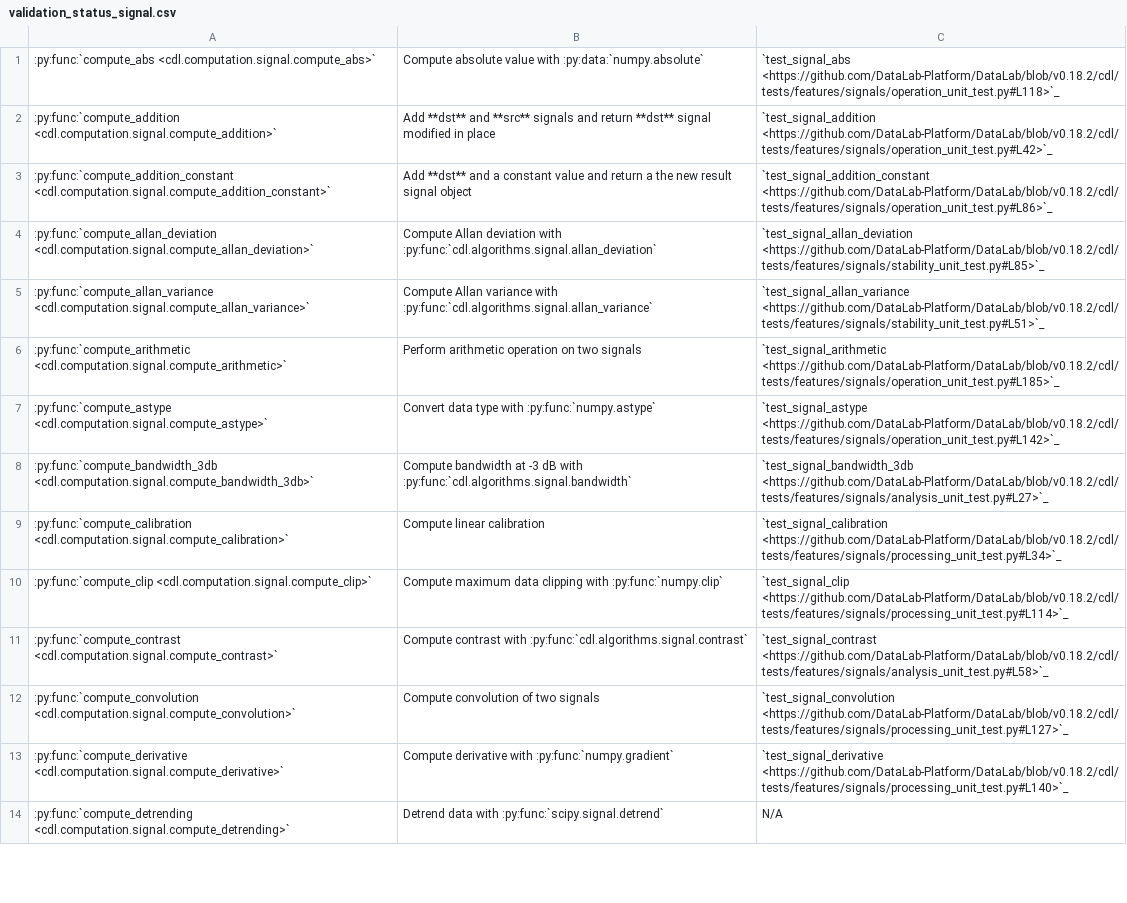
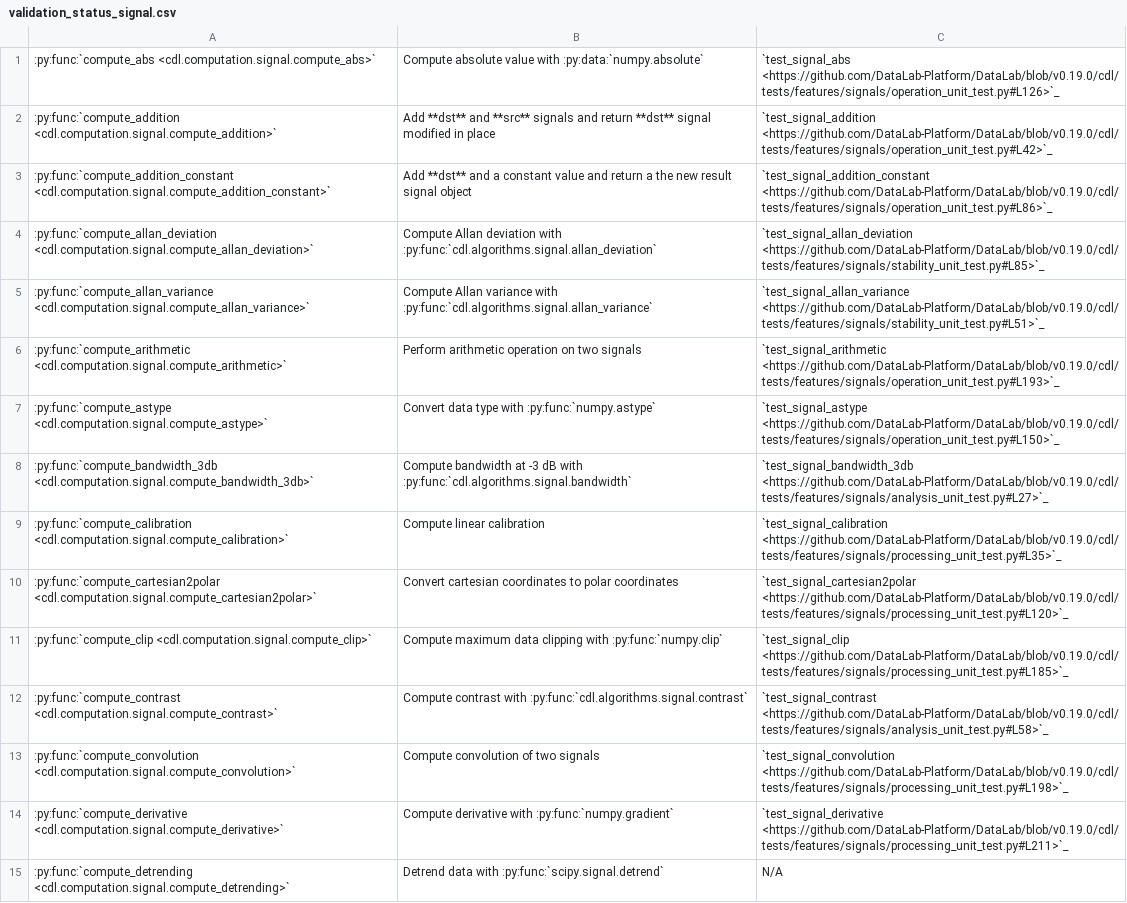
Before and after one commit to DataLab-Platform/DataLab, a CSV file: doc/validation_status_signal.csv, drawn as a sheet; only a part is shown; addresses are those after the commit; the diff covers the shown part only; the diff names each change by its address in the sheet, - before the commit and + after, or states it on an @@ line.

```diff
--- a/doc/validation_status_signal.csv
+++ b/doc/validation_status_signal.csv
-C1: `test_signal_abs <https://github.com/DataLab-Platform/DataLab/blob/v0.18.2/cdl/tests/features/signals/operation_unit_test.py#L118>`_
+C1: `test_signal_abs <https://github.com/DataLab-Platform/DataLab/blob/v0.19.0/cdl/tests/features/signals/operation_unit_test.py#L126>`_
-C2: `test_signal_addition <https://github.com/DataLab-Platform/DataLab/blob/v0.18.2/cdl/tests/features/signals/operation_unit_test.py#L42>`_
+C2: `test_signal_addition <https://github.com/DataLab-Platform/DataLab/blob/v0.19.0/cdl/tests/features/signals/operation_unit_test.py#L42>`_
-C3: `test_signal_addition_constant <https://github.com/DataLab-Platform/DataLab/blob/v0.18.2/cdl/tests/features/signals/operation_unit_test.py#L86>`_
+C3: `test_signal_addition_constant <https://github.com/DataLab-Platform/DataLab/blob/v0.19.0/cdl/tests/features/signals/operation_unit_test.py#L86>`_
-C4: `test_signal_allan_deviation <https://github.com/DataLab-Platform/DataLab/blob/v0.18.2/cdl/tests/features/signals/stability_unit_test.py#L85>`_
+C4: `test_signal_allan_deviation <https://github.com/DataLab-Platform/DataLab/blob/v0.19.0/cdl/tests/features/signals/stability_unit_test.py#L85>`_
-C5: `test_signal_allan_variance <https://github.com/DataLab-Platform/DataLab/blob/v0.18.2/cdl/tests/features/signals/stability_unit_test.py#L51>`_
+C5: `test_signal_allan_variance <https://github.com/DataLab-Platform/DataLab/blob/v0.19.0/cdl/tests/features/signals/stability_unit_test.py#L51>`_
-C6: `test_signal_arithmetic <https://github.com/DataLab-Platform/DataLab/blob/v0.18.2/cdl/tests/features/signals/operation_unit_test.py#L185>`_
+C6: `test_signal_arithmetic <https://github.com/DataLab-Platform/DataLab/blob/v0.19.0/cdl/tests/features/signals/operation_unit_test.py#L193>`_
-C7: `test_signal_astype <https://github.com/DataLab-Platform/DataLab/blob/v0.18.2/cdl/tests/features/signals/operation_unit_test.py#L142>`_
+C7: `test_signal_astype <https://github.com/DataLab-Platform/DataLab/blob/v0.19.0/cdl/tests/features/signals/operation_unit_test.py#L150>`_
-C8: `test_signal_bandwidth_3db <https://github.com/DataLab-Platform/DataLab/blob/v0.18.2/cdl/tests/features/signals/analysis_unit_test.py#L27>`_
+C8: `test_signal_bandwidth_3db <https://github.com/DataLab-Platform/DataLab/blob/v0.19.0/cdl/tests/features/signals/analysis_unit_test.py#L27>`_
-C9: `test_signal_calibration <https://github.com/DataLab-Platform/DataLab/blob/v0.18.2/cdl/tests/features/signals/processing_unit_test.py#L34>`_
+C9: `test_signal_calibration <https://github.com/DataLab-Platform/DataLab/blob/v0.19.0/cdl/tests/features/signals/processing_unit_test.py#L35>`_
+row 10: :py:func:`compute_cartesian2polar <cdl.computation.signal.compute_cartesian2polar>` | Convert cartesian coordinates to polar coordinates | `test_signal_cartesian2polar <https://github.com/DataLab-Platform/DataLab/blob/v0.19.0/cdl/tests/features/signals/processing_unit_test.py#L120>`_
-C11: `test_signal_clip <https://github.com/DataLab-Platform/DataLab/blob/v0.18.2/cdl/tests/features/signals/processing_unit_test.py#L114>`_
+C11: `test_signal_clip <https://github.com/DataLab-Platform/DataLab/blob/v0.19.0/cdl/tests/features/signals/processing_unit_test.py#L185>`_
-C12: `test_signal_contrast <https://github.com/DataLab-Platform/DataLab/blob/v0.18.2/cdl/tests/features/signals/analysis_unit_test.py#L58>`_
+C12: `test_signal_contrast <https://github.com/DataLab-Platform/DataLab/blob/v0.19.0/cdl/tests/features/signals/analysis_unit_test.py#L58>`_
-C13: `test_signal_convolution <https://github.com/DataLab-Platform/DataLab/blob/v0.18.2/cdl/tests/features/signals/processing_unit_test.py#L127>`_
+C13: `test_signal_convolution <https://github.com/DataLab-Platform/DataLab/blob/v0.19.0/cdl/tests/features/signals/processing_unit_test.py#L198>`_
-C14: `test_signal_derivative <https://github.com/DataLab-Platform/DataLab/blob/v0.18.2/cdl/tests/features/signals/processing_unit_test.py#L140>`_
+C14: `test_signal_derivative <https://github.com/DataLab-Platform/DataLab/blob/v0.19.0/cdl/tests/features/signals/processing_unit_test.py#L211>`_
```
Also changed, not shown: 3 added rows and 34 edited cells elsewhere in this file, doc/processor_methods_image.csv, doc/processor_methods_signal.csv, 3 other files.
